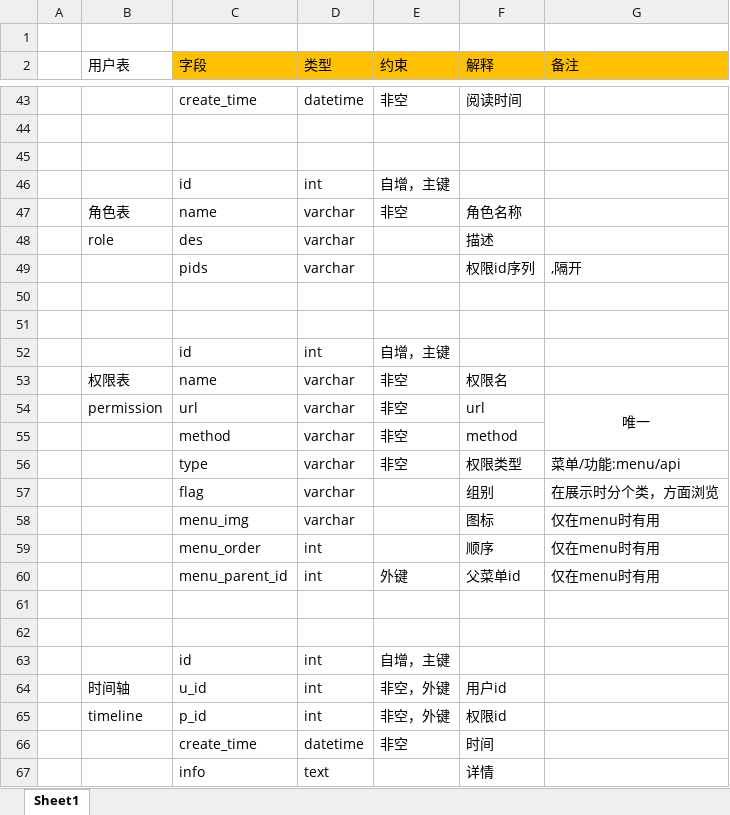
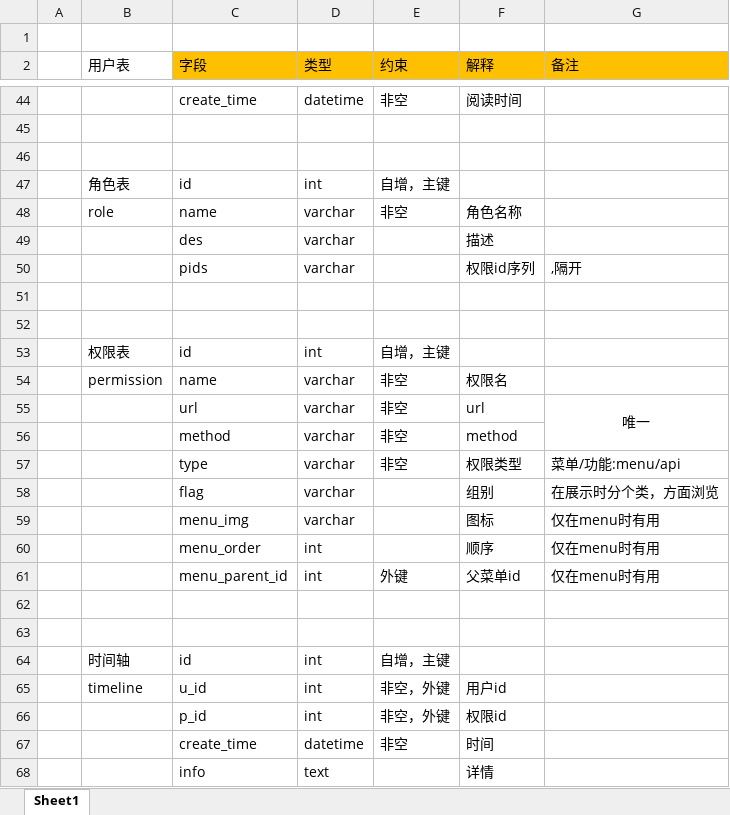
Before and after one commit to ZS1994/zsblogs, an Excel workbook: 相关文档/zsblogs数据库设计.xlsx, sheet Sheet1, drawn as a sheet; only a part is shown, gaps mark what is left out; values as stored, in another font and other column widths than the file's, no borders; addresses are those after the commit; the diff covers the shown part only; the diff names each change by its address in the sheet, - before the commit and + after, or states it on an @@ line.

```diff
--- a/相关文档/zsblogs数据库设计.xlsx (sheet Sheet1)
+++ b/相关文档/zsblogs数据库设计.xlsx (sheet Sheet1)
-B47 (用户表): (empty)
+B47 (用户表): 角色表
-B48 (用户表): 角色表
+B48 (用户表): role
-B49 (用户表): role
+B49 (用户表): (empty)
-B53 (用户表): (empty)
+B53 (用户表): 权限表
-B54 (用户表): 权限表
+B54 (用户表): permission
-B55 (用户表): permission
+B55 (用户表): (empty)
-B64 (用户表): (empty)
+B64 (用户表): 时间轴
-B65 (用户表): 时间轴
+B65 (用户表): timeline
-B66 (用户表): timeline
+B66 (用户表): (empty)
```
Also changed, not shown: 1 added row and 14 edited cells elsewhere in this sheet, 15 other files.
